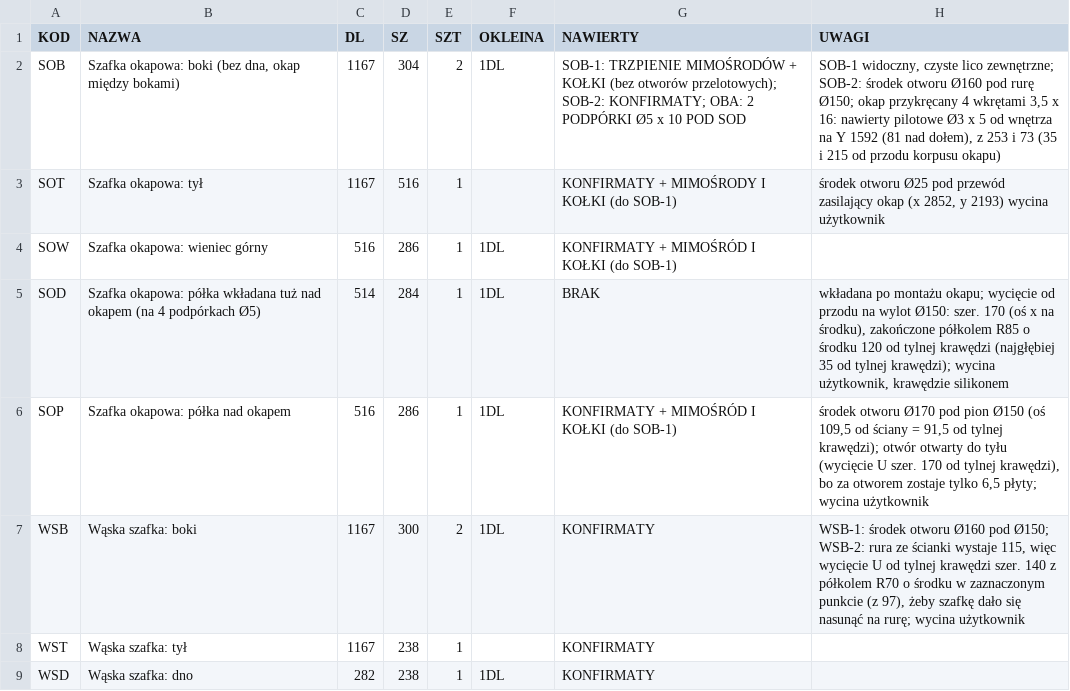
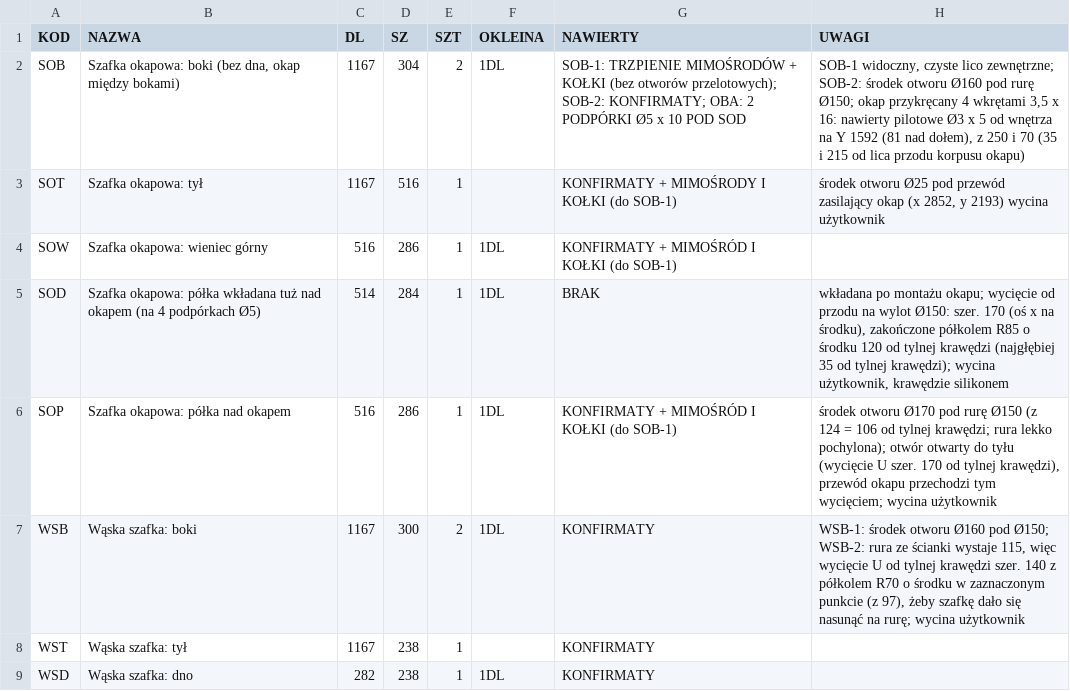
Before and after one commit to toboche/home-furniture, a CSV file: kuchnia/wyniki/formatki.csv, drawn as a sheet; only a part is shown.

```diff
--- a/kuchnia/wyniki/formatki.csv
+++ b/kuchnia/wyniki/formatki.csv
@@ -1,3 +1,3 @@
 KOD;NAZWA;DL;SZ;SZT;OKLEINA;NAWIERTY;UWAGI
-SOB;Szafka okapowa: boki (bez dna, okap między bokami);1167;304;2;1DL;"SOB-1: TRZPIENIE MIMOŚRODÓW + KOŁKI (bez otworów przelotowych); SOB-2: KONFIRMATY; OBA: 2 PODPÓRKI Ø5 x 10 POD SOD";"SOB-1 widoczny, czyste lico zewnętrzne; SOB-2: środek otworu Ø160 pod rurę Ø150; okap przykręcany 4 wkrętami 3,5 x 16: nawierty pilotowe Ø3 x 5 od wnętrza na Y 1592 (81 nad dołem), z 253 i 73 (35 i 215 od przodu korpusu okapu)"
+SOB;Szafka okapowa: boki (bez dna, okap między bokami);1167;304;2;1DL;"SOB-1: TRZPIENIE MIMOŚRODÓW + KOŁKI (bez otworów przelotowych); SOB-2: KONFIRMATY; OBA: 2 PODPÓRKI Ø5 x 10 POD SOD";"SOB-1 widoczny, czyste lico zewnętrzne; SOB-2: środek otworu Ø160 pod rurę Ø150; okap przykręcany 4 wkrętami 3,5 x 16: nawierty pilotowe Ø3 x 5 od wnętrza na Y 1592 (81 nad dołem), z 250 i 70 (35 i 215 od lica przodu korpusu okapu)"
 SOT;Szafka okapowa: tył;1167;516;1;;KONFIRMATY + MIMOŚRODY I KOŁKI (do SOB-1);środek otworu Ø25 pod przewód zasilający okap (x 2852, y 2193) wycina użytkownik
@@ -5,3 +5,3 @@ SOW;Szafka okapowa: wieniec górny;516;286;1;1DL;KONFIRMATY + MIMOŚRÓD I KOŁK
 SOD;Szafka okapowa: półka wkładana tuż nad okapem (na 4 podpórkach Ø5);514;284;1;1DL;BRAK;"wkładana po montażu okapu; wycięcie od przodu na wylot Ø150: szer. 170 (oś x na środku), zakończone półkolem R85 o środku 120 od tylnej krawędzi (najgłębiej 35 od tylnej krawędzi); wycina użytkownik, krawędzie silikonem"
-SOP;Szafka okapowa: półka nad okapem;516;286;1;1DL;KONFIRMATY + MIMOŚRÓD I KOŁKI (do SOB-1);"środek otworu Ø170 pod pion Ø150 (oś 109,5 od ściany = 91,5 od tylnej krawędzi); otwór otwarty do tyłu (wycięcie U szer. 170 od tylnej krawędzi), bo za otworem zostaje tylko 6,5 płyty; wycina użytkownik"
+SOP;Szafka okapowa: półka nad okapem;516;286;1;1DL;KONFIRMATY + MIMOŚRÓD I KOŁKI (do SOB-1);"środek otworu Ø170 pod rurę Ø150 (z 124 = 106 od tylnej krawędzi; rura lekko pochylona); otwór otwarty do tyłu (wycięcie U szer. 170 od tylnej krawędzi), przewód okapu przechodzi tym wycięciem; wycina użytkownik"
 WSB;Wąska szafka: boki;1167;300;2;1DL;KONFIRMATY;"WSB-1: środek otworu Ø160 pod Ø150; WSB-2: rura ze ścianki wystaje 115, więc wycięcie U od tylnej krawędzi szer. 140 z półkolem R70 o środku w zaznaczonym punkcie (z 97), żeby szafkę dało się nasunąć na rurę; wycina użytkownik"
```
Also changed, not shown: kuchnia/wyniki/kalkulator_nawierty.csv, 10 other files.
